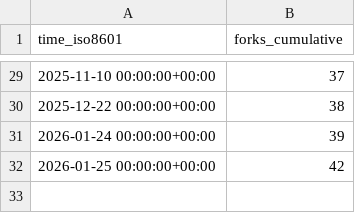
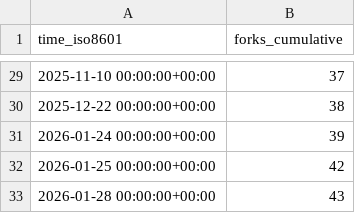
Before and after one commit to shalenMathew/Quotes-app, a CSV file: shalenMathew/Quotes-app/ghrs-data/forks.csv, drawn as a sheet; only a part is shown, gaps mark what is left out.

```diff
--- a/shalenMathew/Quotes-app/ghrs-data/forks.csv
+++ b/shalenMathew/Quotes-app/ghrs-data/forks.csv
@@ -32 +32,2 @@ time_iso8601,forks_cumulative
 2026-01-25 00:00:00+00:00,42
+2026-01-28 00:00:00+00:00,43
```
